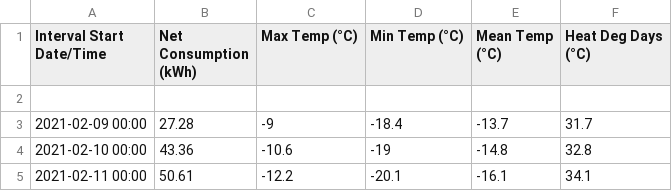
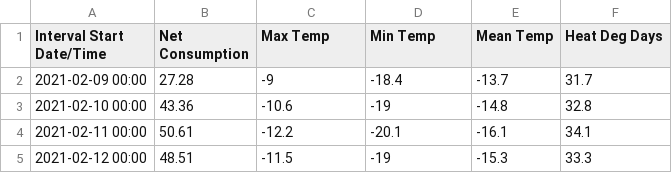
Before and after one commit to cmyguel/tru_linear_models_assignments, a CSV file: a1/consumption_20240208.csv, drawn as a sheet; only a part is shown; the shorter side is filled out with more unchanged rows; the diff names each change by its address in the sheet, - before the commit and + after, or states it on an @@ line.

Commit message:
change data col names to avoid import errors

```diff
--- a/a1/consumption_20240208.csv
+++ b/a1/consumption_20240208.csv
-B1: Net Consumption (kWh)
+B1: Net Consumption
-C1: Max Temp (°C)
+C1: Max Temp
-D1: Min Temp (°C)
+D1: Min Temp
-E1: Mean Temp (°C)
+E1: Mean Temp
-F1: Heat Deg Days (°C)
+F1: Heat Deg Days
-row 2: (empty)
```
